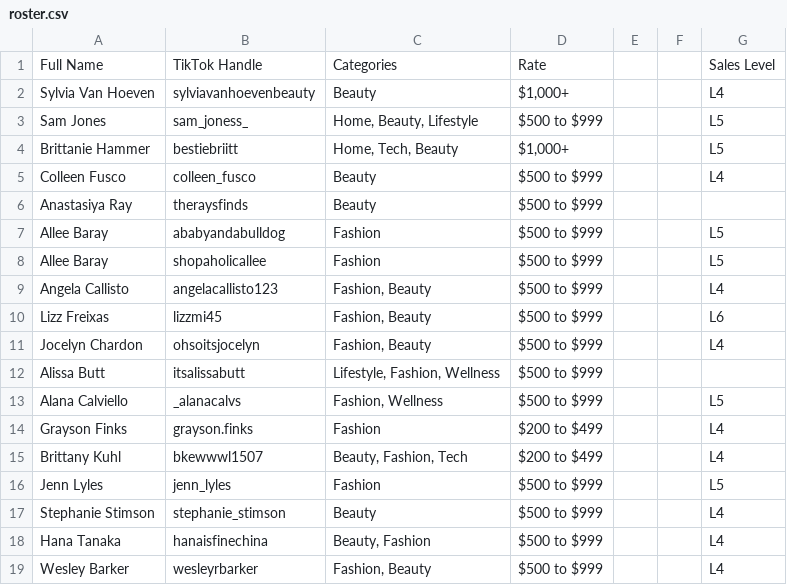
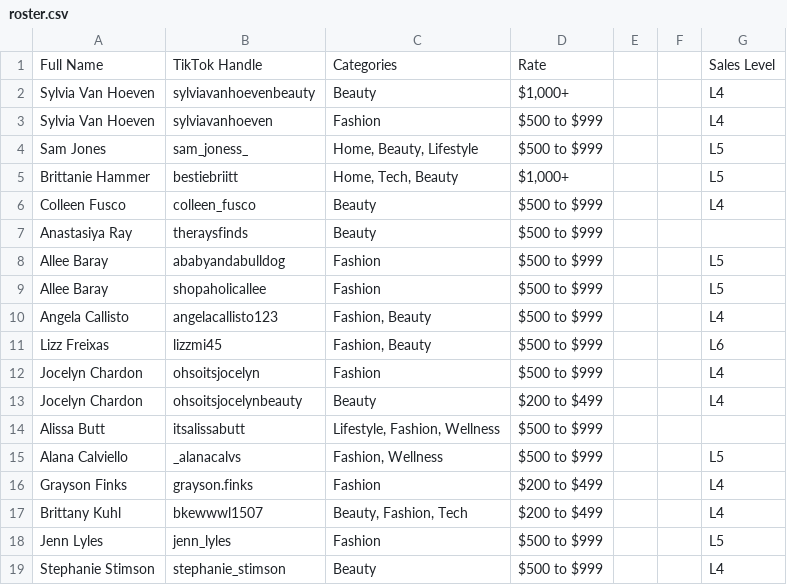
Before and after one commit to ceyre-boop/TABOOST-TALENT_ROSTER, a CSV file: data/roster.csv, drawn as a sheet; only a part is shown; the shorter side is filled out with more unchanged rows.

Commit message:
Roster: key on TikTok Account col I, 99 account cards (multi-account creators), 2 new avatars

```diff
--- a/data/roster.csv
+++ b/data/roster.csv
@@ -2,2 +2,3 @@ Full Name,TikTok Handle,Categories,Rate,,,Sales Level
 Sylvia Van Hoeven,sylviavanhoevenbeauty,Beauty,"$1,000+",,,L4
+Sylvia Van Hoeven,sylviavanhoeven,Fashion,$500 to $999,,,L4
 Sam Jones,sam_joness_,"Home, Beauty, Lifestyle",$500 to $999,,,L5
@@ -10,3 +11,4 @@ Angela Callisto,angelacallisto123,"Fashion, Beauty",$500 to $999,,,L4
 Lizz Freixas,lizzmi45,"Fashion, Beauty",$500 to $999,,,L6
-Jocelyn Chardon,ohsoitsjocelyn,"Fashion, Beauty",$500 to $999,,,L4
+Jocelyn Chardon,ohsoitsjocelyn,Fashion,$500 to $999,,,L4
+Jocelyn Chardon,ohsoitsjocelynbeauty,Beauty,$200 to $499,,,L4
 Alissa Butt,itsalissabutt,"Lifestyle, Fashion, Wellness",$500 to $999,,,
```
Also changed, not shown: 3 other files.
